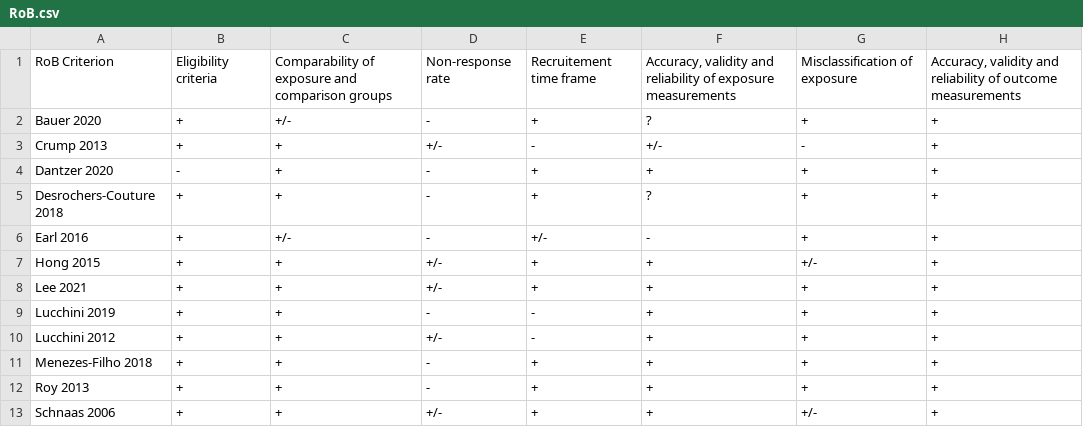
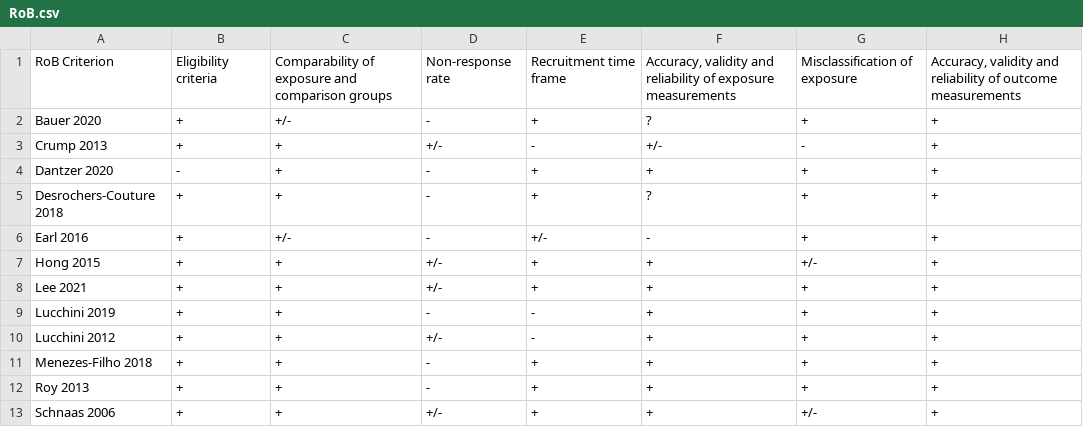
Before and after one commit to PaulinaSell/lead-IQ_meta-analysis, a CSV file: manuscript/RoB.csv, drawn as a sheet; only a part is shown; the diff names each change by its address in the sheet, - before the commit and + after, or states it on an @@ line.

Commit message:
added tables

```diff
--- a/manuscript/RoB.csv
+++ b/manuscript/RoB.csv
-E1: Recruitement time frame
+E1: Recruitment time frame
```
Also changed, not shown: 3 other files.
